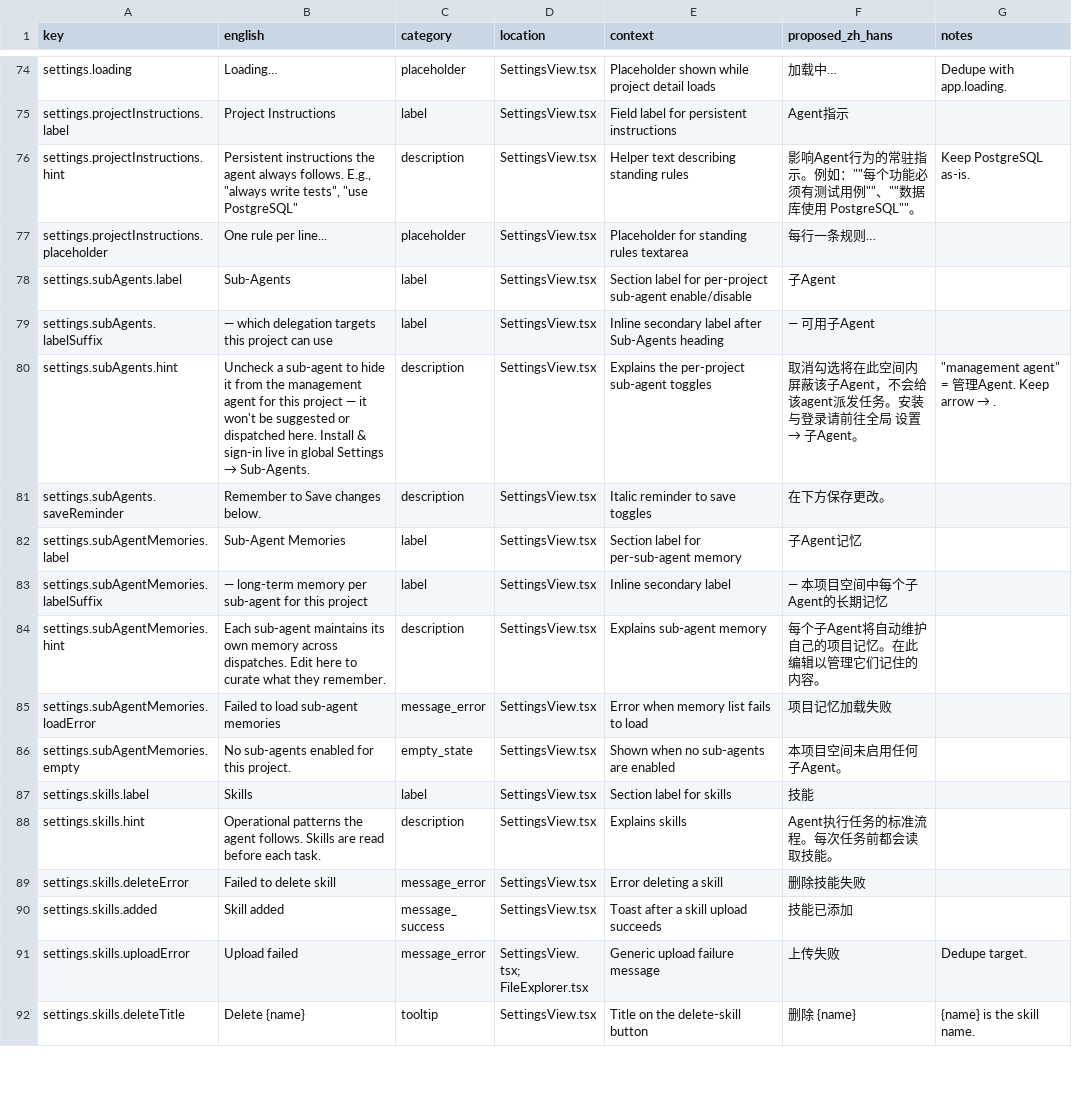
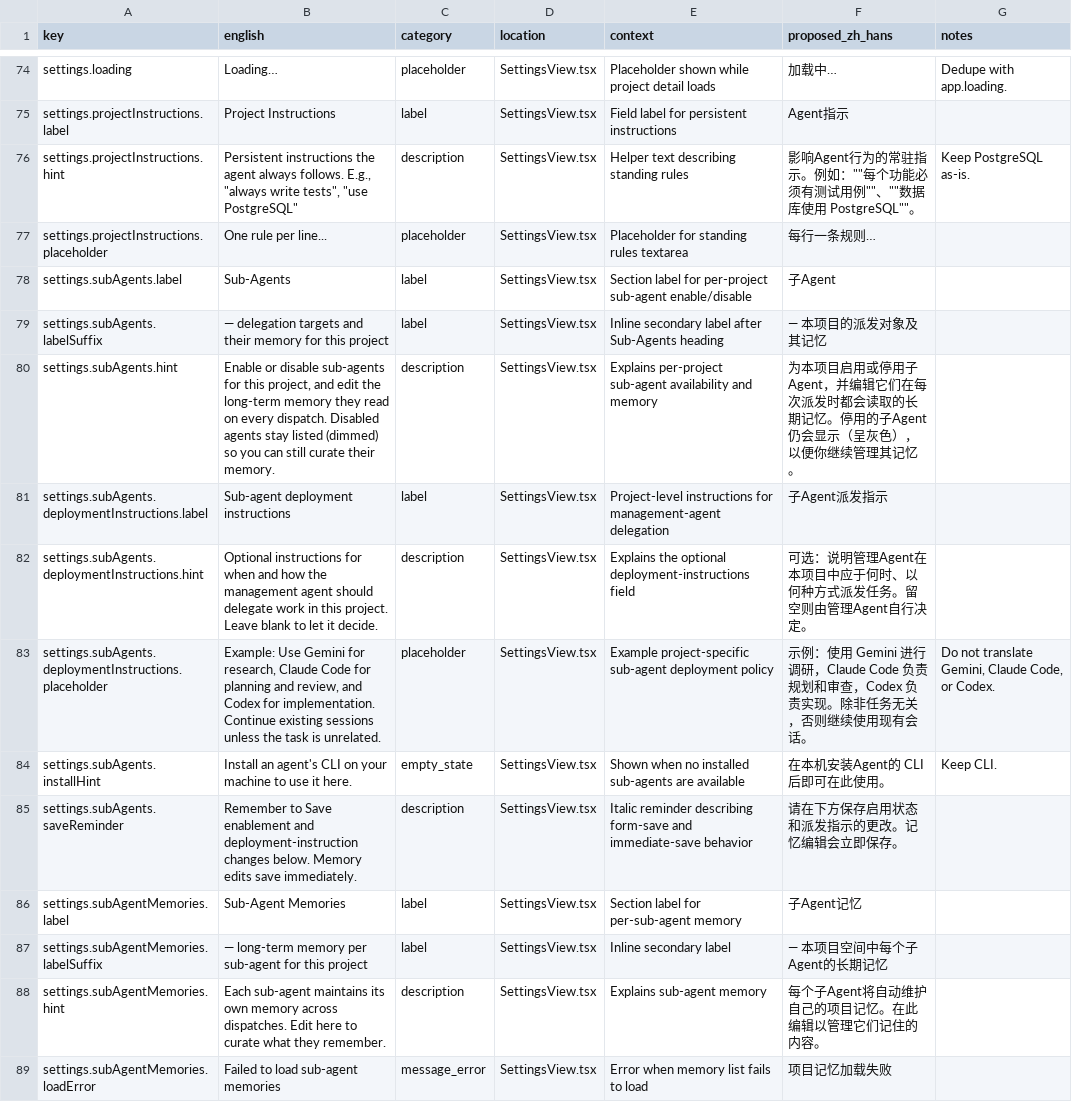
Before and after one commit to zqiren/Orbital, a CSV file: docs/i18n/ui-terms.zh-Hans.csv, drawn as a sheet; only a part is shown, gaps mark what is left out; the shorter side is filled out with more unchanged rows.

Commit message:
feat: add project sub-agent deployment instructions

```diff
--- a/docs/i18n/ui-terms.zh-Hans.csv
+++ b/docs/i18n/ui-terms.zh-Hans.csv
@@ -78,5 +78,9 @@ settings.projectInstructions.placeholder,One rule per line...,placeholder,Settin
 settings.subAgents.label,Sub-Agents,label,SettingsView.tsx,Section label for per-project sub-agent enable/disable,子Agent,
-settings.subAgents.labelSuffix,— which delegation targets this project can use,label,SettingsView.tsx,Inline secondary label after Sub-Agents heading,— 可用子Agent,
-settings.subAgents.hint,Uncheck a sub-agent to hide it from the management agent for this project — it won't be suggested or dispatched here. Install & sign-in live in global Settings → Sub-Agents.,description,SettingsView.tsx,Explains the per-project sub-agent toggles,取消勾选将在此空间内屏蔽该子Agent，不会给该agent派发任务。安装与登录请前往全局 设置 → 子Agent。,"""management agent"" = 管理Agent. Keep arrow → ."
-settings.subAgents.saveReminder,Remember to Save changes below.,description,SettingsView.tsx,Italic reminder to save toggles,在下方保存更改。,
+settings.subAgents.labelSuffix,— delegation targets and their memory for this project,label,SettingsView.tsx,Inline secondary label after Sub-Agents heading,— 本项目的派发对象及其记忆,
+settings.subAgents.hint,"Enable or disable sub-agents for this project, and edit the long-term memory they read on every dispatch. Disabled agents stay listed (dimmed) so you can still curate their memory.",description,SettingsView.tsx,Explains per-project sub-agent availability and memory,"为本项目启用或停用子Agent，并编辑它们在每次派发时都会读取的长期记忆。停用的子Agent仍会显示（呈灰色），以便你继续管理其记忆。",
+settings.subAgents.deploymentInstructions.label,Sub-agent deployment instructions,label,SettingsView.tsx,Project-level instructions for management-agent delegation,子Agent派发指示,
+settings.subAgents.deploymentInstructions.hint,Optional instructions for when and how the management agent should delegate work in this project. Leave blank to let it decide.,description,SettingsView.tsx,Explains the optional deployment-instructions field,可选：说明管理Agent在本项目中应于何时、以何种方式派发任务。留空则由管理Agent自行决定。,
+settings.subAgents.deploymentInstructions.placeholder,"Example: Use Gemini for research, Claude Code for planning and review, and Codex for implementation. Continue existing sessions unless the task is unrelated.",placeholder,SettingsView.tsx,Example project-specific sub-agent deployment policy,示例：使用 Gemini 进行调研，Claude Code 负责规划和审查，Codex 负责实现。除非任务无关，否则继续使用现有会话。,"Do not translate Gemini, Claude Code, or Codex."
+settings.subAgents.installHint,Install an agent's CLI on your machine to use it here.,empty_state,SettingsView.tsx,Shown when no installed sub-agents are available,在本机安装Agent的 CLI 后即可在此使用。,Keep CLI.
+settings.subAgents.saveReminder,Remember to Save enablement and deployment-instruction changes below. Memory edits save immediately.,description,SettingsView.tsx,Italic reminder describing form-save and immediate-save behavior,请在下方保存启用状态和派发指示的更改。记忆编辑会立即保存。,
 settings.subAgentMemories.label,Sub-Agent Memories,label,SettingsView.tsx,Section label for per-sub-agent memory,子Agent记忆,
```
Also changed, not shown: 17 other files.
